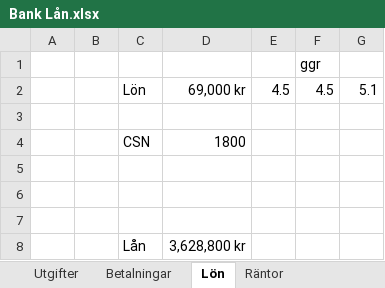
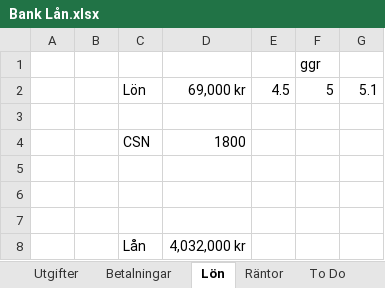
Before and after one commit to KiarashBeh/ONLINE, an Excel workbook: Excel/Bank Lån.xlsx, sheet Lön, drawn as a sheet; values as stored, in another font and other column widths than the file's, no borders; the diff names each change by its address in the sheet, - before the commit and + after, or states it on an @@ line.

```diff
--- a/Excel/Bank Lån.xlsx (sheet Lön)
+++ b/Excel/Bank Lån.xlsx (sheet Lön)
+sheet tab: To Do
-F2: 4.5
+F2: 5
-D8: 3,628,800 kr
+D8: 4,032,000 kr
```
Also changed, not shown: sheet Betalningar, sheet Utgifter, other sheet tabs, charts or pictures, 19 other files.
